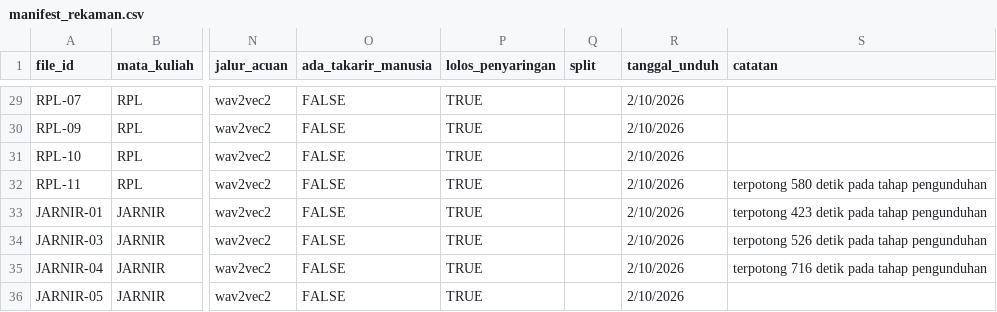
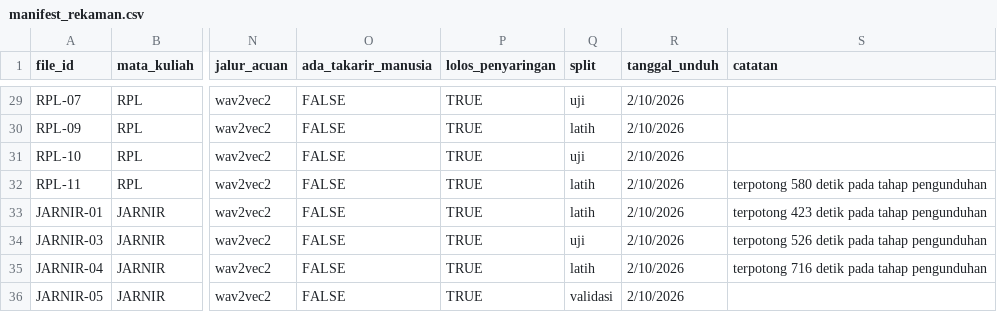
Before and after one commit to upiupiup/assistive-communicative, a CSV file: data/output/manifest_rekaman.csv, drawn as a sheet; only a part is shown, gaps mark what is left out; the diff covers the shown part only; the diff names each change by its address in the sheet, - before the commit and + after, or states it on an @@ line.

```diff
--- a/data/output/manifest_rekaman.csv
+++ b/data/output/manifest_rekaman.csv
-Q29 (split): (empty)
+Q29 (split): uji
-Q30 (split): (empty)
+Q30 (split): latih
-Q31 (split): (empty)
+Q31 (split): uji
-Q32:Q33 (split): (empty)
+Q32:Q33 (split): latih
-Q34 (split): (empty)
+Q34 (split): uji
-Q35 (split): (empty)
+Q35 (split): latih
-Q36 (split): (empty)
+Q36 (split): validasi
```
Also changed, not shown: 27 edited cells elsewhere in this file, 51 other files.
